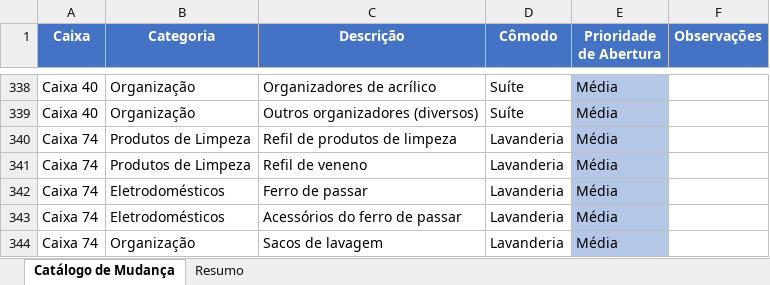
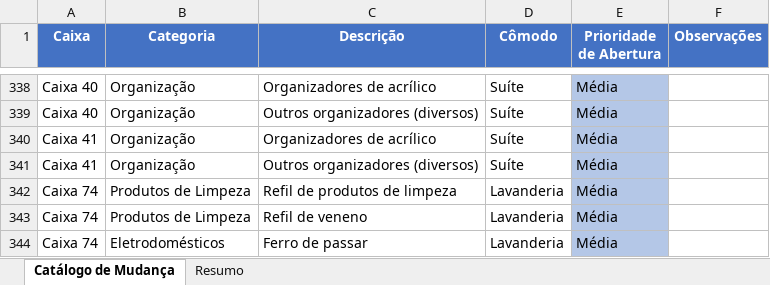
Before and after one commit to amandanery-o/catalogo-mudanca, an Excel workbook: catalogo_mudanca.xlsx, sheet Catálogo de Mudança, drawn as a sheet; only a part is shown, gaps mark what is left out; the shorter side is filled out with more unchanged rows; values as stored, in another font and other column widths than the file's, no borders; the diff names each change by its address in the sheet, - before the commit and + after, or states it on an @@ line.

Commit message:
Adiciona Caixa 41 com organizadores
- 2 itens de organização
- Total: 446 itens

```diff
--- a/catalogo_mudanca.xlsx (sheet Catálogo de Mudança)
+++ b/catalogo_mudanca.xlsx (sheet Catálogo de Mudança)
+row 340: Caixa 41 | Organização | Organizadores de acrílico | Suíte | Média
+row 341: Caixa 41 | Organização | Outros organizadores (diversos) | Suíte | Média
```
Also changed, not shown: sheet Resumo, 1 other file.
